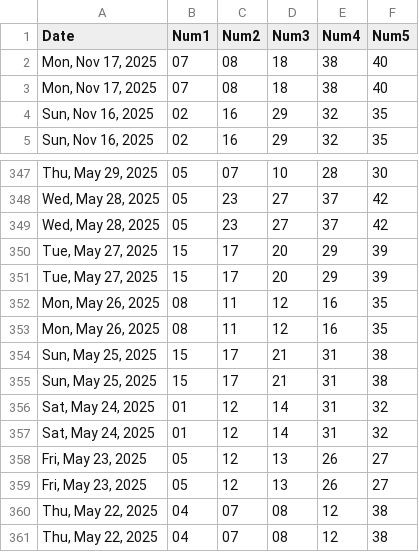
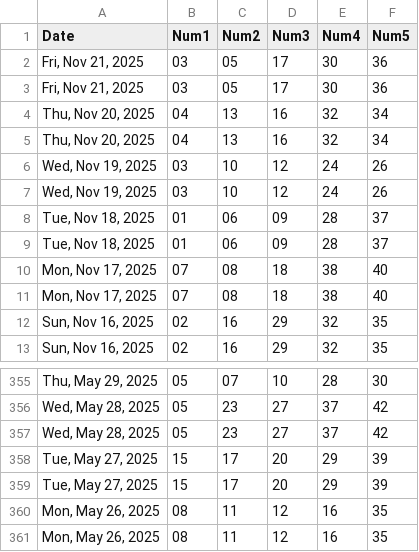
Before and after one commit to seane13/Hit-5, a CSV file: data/hit5_clean_manual.csv, drawn as a sheet; only a part is shown, gaps mark what is left out.

```diff
--- a/data/hit5_clean_manual.csv
+++ b/data/hit5_clean_manual.csv
@@ -1,2 +1,10 @@
 Date,Num1,Num2,Num3,Num4,Num5
+"Fri, Nov 21, 2025",03,05,17,30,36
+"Fri, Nov 21, 2025",03,05,17,30,36
+"Thu, Nov 20, 2025",04,13,16,32,34
+"Thu, Nov 20, 2025",04,13,16,32,34
+"Wed, Nov 19, 2025",03,10,12,24,26
+"Wed, Nov 19, 2025",03,10,12,24,26
+"Tue, Nov 18, 2025",01,06,09,28,37
+"Tue, Nov 18, 2025",01,06,09,28,37
 "Mon, Nov 17, 2025",07,08,18,38,40
@@ -353,9 +361 @@ Date,Num1,Num2,Num3,Num4,Num5
 "Mon, May 26, 2025",08,11,12,16,35
-"Sun, May 25, 2025",15,17,21,31,38
-"Sun, May 25, 2025",15,17,21,31,38
-"Sat, May 24, 2025",01,12,14,31,32
-"Sat, May 24, 2025",01,12,14,31,32
-"Fri, May 23, 2025",05,12,13,26,27
-"Fri, May 23, 2025",05,12,13,26,27
-"Thu, May 22, 2025",04,07,08,12,38
-"Thu, May 22, 2025",04,07,08,12,38
```
Also changed, not shown: data/hit5_clean_deduped.csv, 9 other files.
